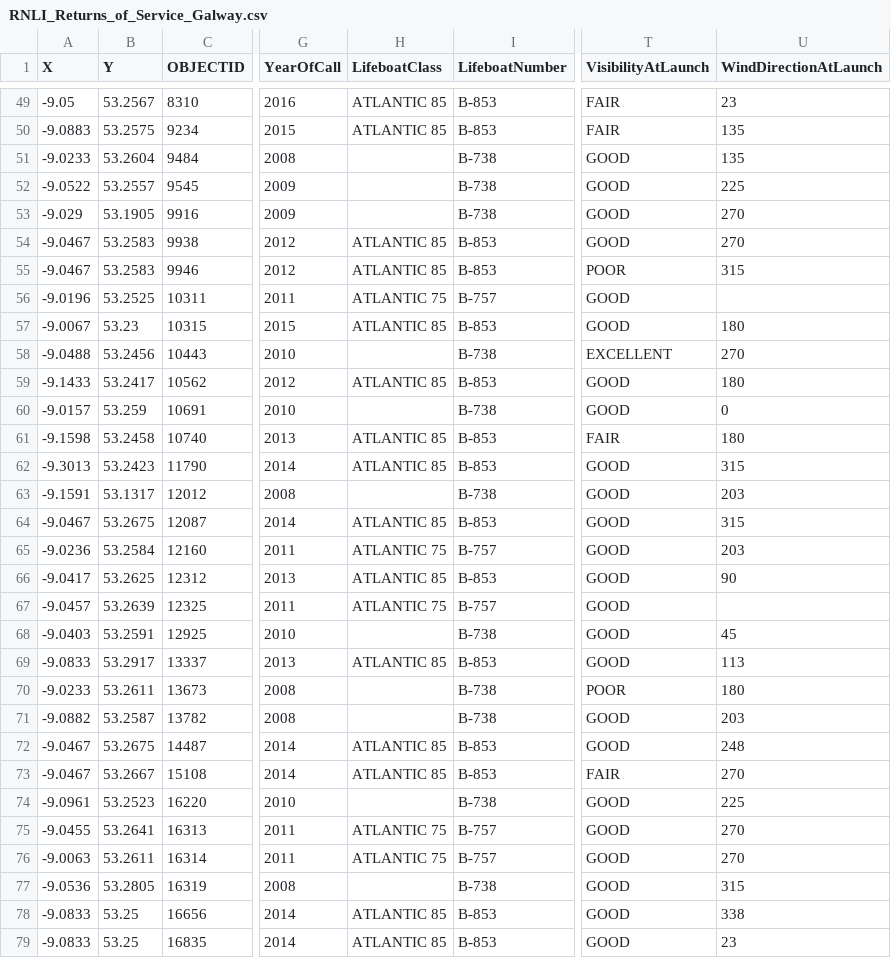
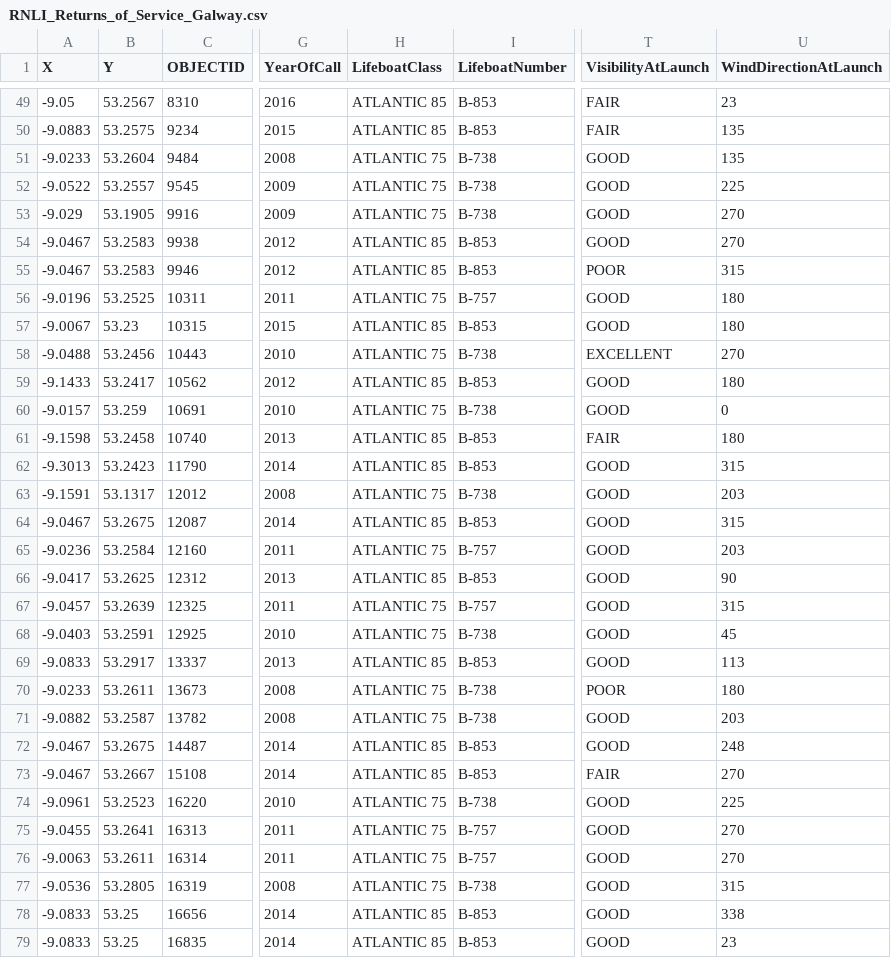
Before and after one commit to ShanePAustin/programming-for-data-analysis, a CSV file: RNLI_Returns_of_Service_Galway.csv, drawn as a sheet; only a part is shown, gaps mark what is left out; the diff covers the shown part only; the diff names each change by its address in the sheet, - before the commit and + after, or states it on an @@ line.

```diff
--- a/RNLI_Returns_of_Service_Galway.csv
+++ b/RNLI_Returns_of_Service_Galway.csv
-H51:H53 (LifeboatClass): (empty)
+H51:H53 (LifeboatClass): ATLANTIC 75
-U56 (WindDirectionAtLaunch): (empty)
+U56 (WindDirectionAtLaunch): 180
-H58 (LifeboatClass): (empty)
+H58 (LifeboatClass): ATLANTIC 75
-H60 (LifeboatClass): (empty)
+H60 (LifeboatClass): ATLANTIC 75
-H63 (LifeboatClass): (empty)
+H63 (LifeboatClass): ATLANTIC 75
-U67 (WindDirectionAtLaunch): (empty)
+U67 (WindDirectionAtLaunch): 315
-H68 (LifeboatClass): (empty)
+H68 (LifeboatClass): ATLANTIC 75
-H70:H71 (LifeboatClass): (empty)
+H70:H71 (LifeboatClass): ATLANTIC 75
-H74 (LifeboatClass): (empty)
+H74 (LifeboatClass): ATLANTIC 75
-H77 (LifeboatClass): (empty)
+H77 (LifeboatClass): ATLANTIC 75
```
Also changed, not shown: 75 edited cells elsewhere in this file, 1 other file.
